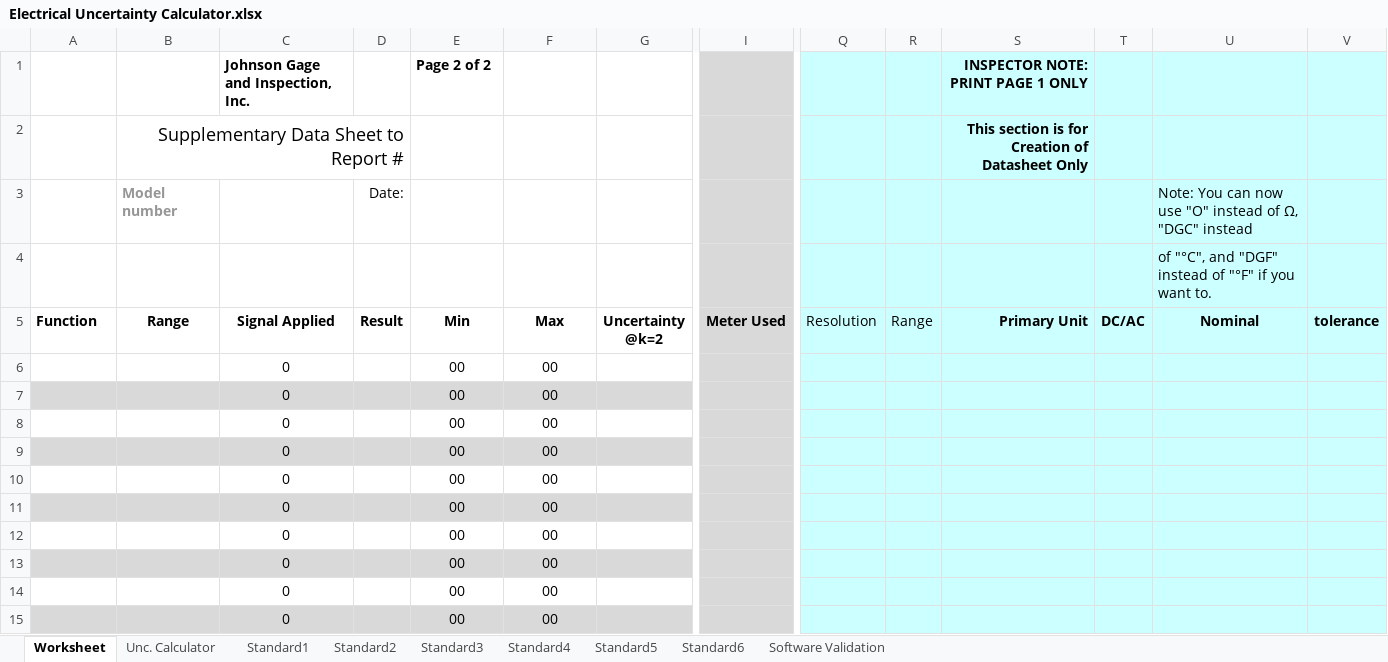
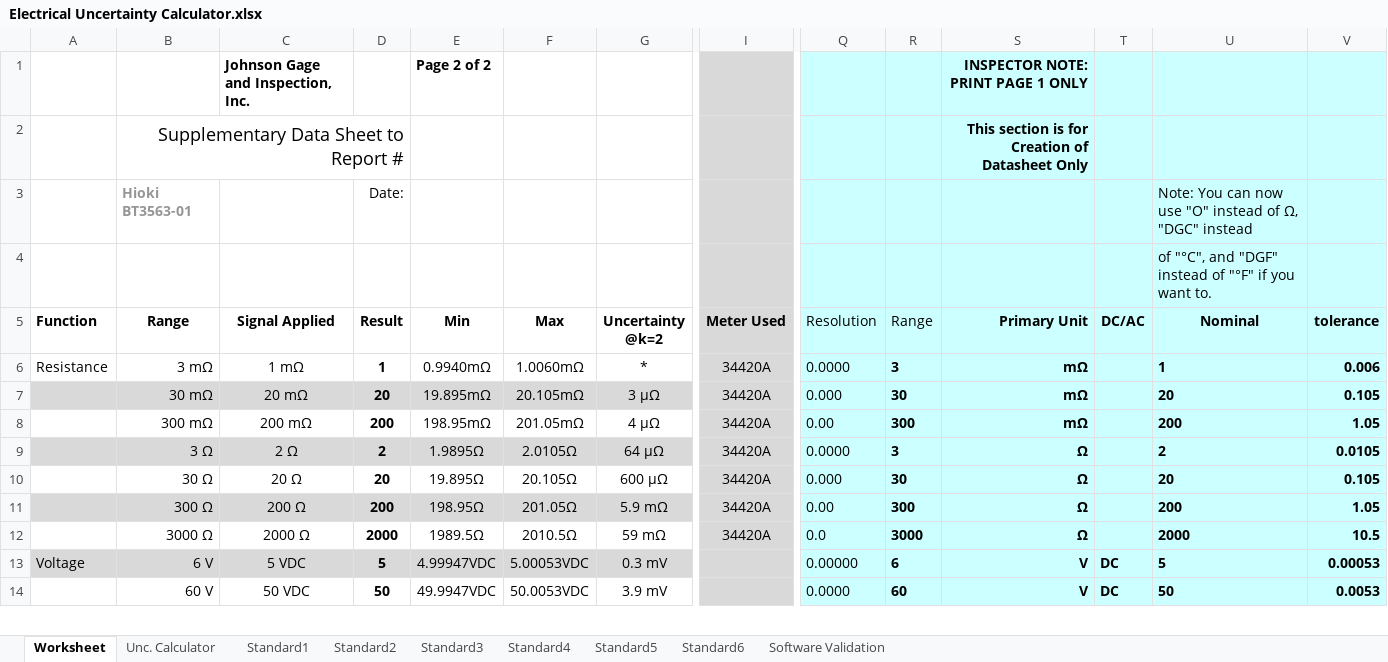
Before and after one commit to Johnson-Gage-Inspection-Inc/xl-Electrical-Workbook, an Excel workbook: Electrical Uncertainty Calculator.xlsx, sheet Worksheet, drawn as a sheet; only a part is shown, gaps mark what is left out; values as stored, in another font and other column widths than the file's, no borders; charts and pictures and conditional formats not drawn; removed rows and columns are numbered as before the commit, all else as after; rows hold the shown columns only; the diff covers the shown part only; the diff names each change by its address in the sheet, - before the commit and + after, or states it on an @@ line.

```diff
--- a/Electrical Uncertainty Calculator.xlsx (sheet Worksheet)
+++ b/Electrical Uncertainty Calculator.xlsx (sheet Worksheet)
-B3 (Range): Model number
+B3 (Range): Hioki BT3563-01
-row 6:  |  | 0 |  | 00 | 00
-row 7:  |  | 0 |  | 00 | 00
-row 8:  |  | 0 |  | 00 | 00
-row 9:  |  | 0 |  | 00 | 00
-row 10:  |  | 0 |  | 00 | 00
-row 11:  |  | 0 |  | 00 | 00
-row 12:  |  | 0 |  | 00 | 00
-row 13:  |  | 0 |  | 00 | 00
-row 14:  |  | 0 |  | 00 | 00
-row 15:  |  | 0 |  | 00 | 00
+row 6: Resistance | 3 mΩ | 1 mΩ | 1 | 0.9940mΩ | 1.0060mΩ | * | 34420A | 0.0000 | 3 | mΩ |  | 1 | 0.006
+row 7:  | 30 mΩ | 20 mΩ | 20 | 19.895mΩ | 20.105mΩ | 3 µΩ | 34420A | 0.000 | 30 | mΩ |  | 20 | 0.105
+row 8:  | 300 mΩ | 200 mΩ | 200 | 198.95mΩ | 201.05mΩ | 4 µΩ | 34420A | 0.00 | 300 | mΩ |  | 200 | 1.05
+row 9:  | 3 Ω | 2 Ω | 2 | 1.9895Ω | 2.0105Ω | 64 µΩ | 34420A | 0.0000 | 3 | Ω |  | 2 | 0.0105
+row 10:  | 30 Ω | 20 Ω | 20 | 19.895Ω | 20.105Ω | 600 µΩ | 34420A | 0.000 | 30 | Ω |  | 20 | 0.105
+row 11:  | 300 Ω | 200 Ω | 200 | 198.95Ω | 201.05Ω | 5.9 mΩ | 34420A | 0.00 | 300 | Ω |  | 200 | 1.05
+row 12:  | 3000 Ω | 2000 Ω | 2000 | 1989.5Ω | 2010.5Ω | 59 mΩ | 34420A | 0.0 | 3000 | Ω |  | 2000 | 10.5
+row 13: Voltage | 6 V | 5 VDC | 5 | 4.99947VDC | 5.00053VDC | 0.3 mV |  | 0.00000 | 6 | V | DC | 5 | 0.00053
+row 14:  | 60 V | 50 VDC | 50 | 49.9947VDC | 50.0053VDC | 3.9 mV |  | 0.0000 | 60 | V | DC | 50 | 0.0053
```
Also changed, not shown: 1 added row elsewhere in this sheet, sheet Standard2, sheet Standard4, sheet Unc. Calculator, sheet Standard3, sheet Software Validation, sheet Standard1, formulas that keep their value, charts or pictures.
